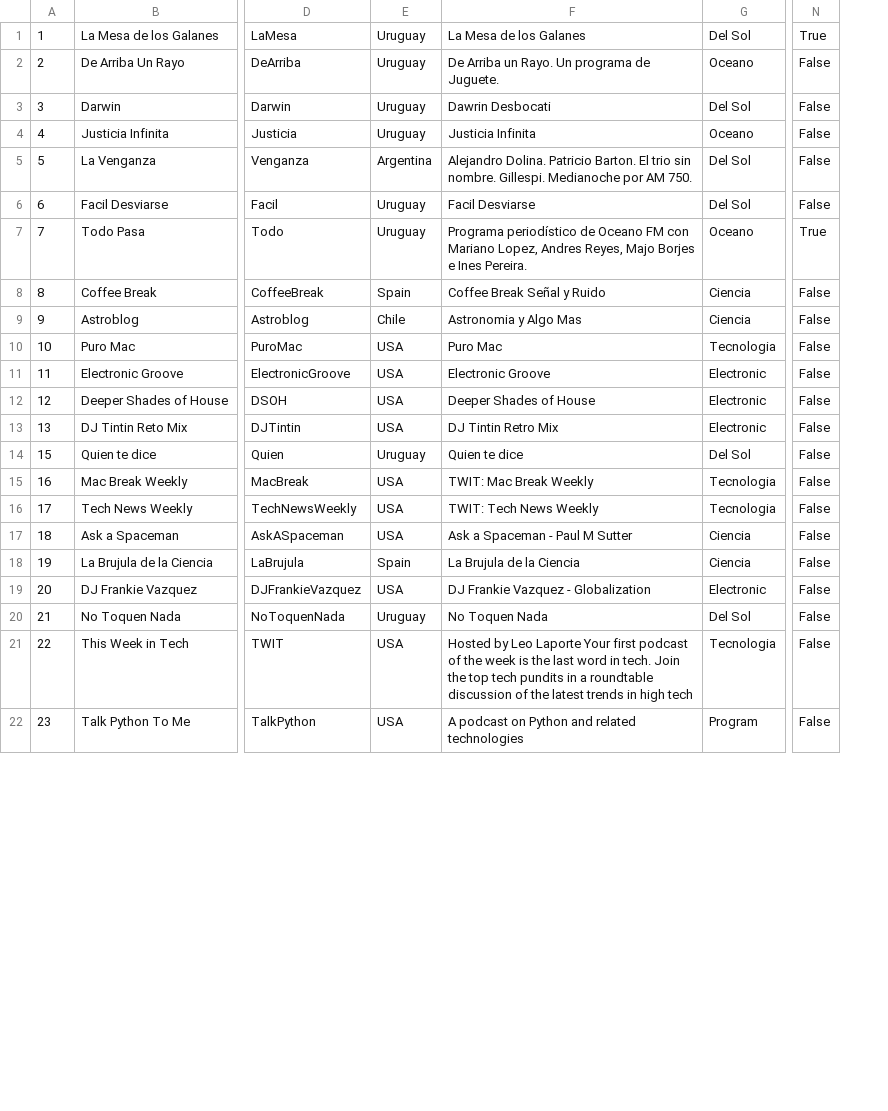
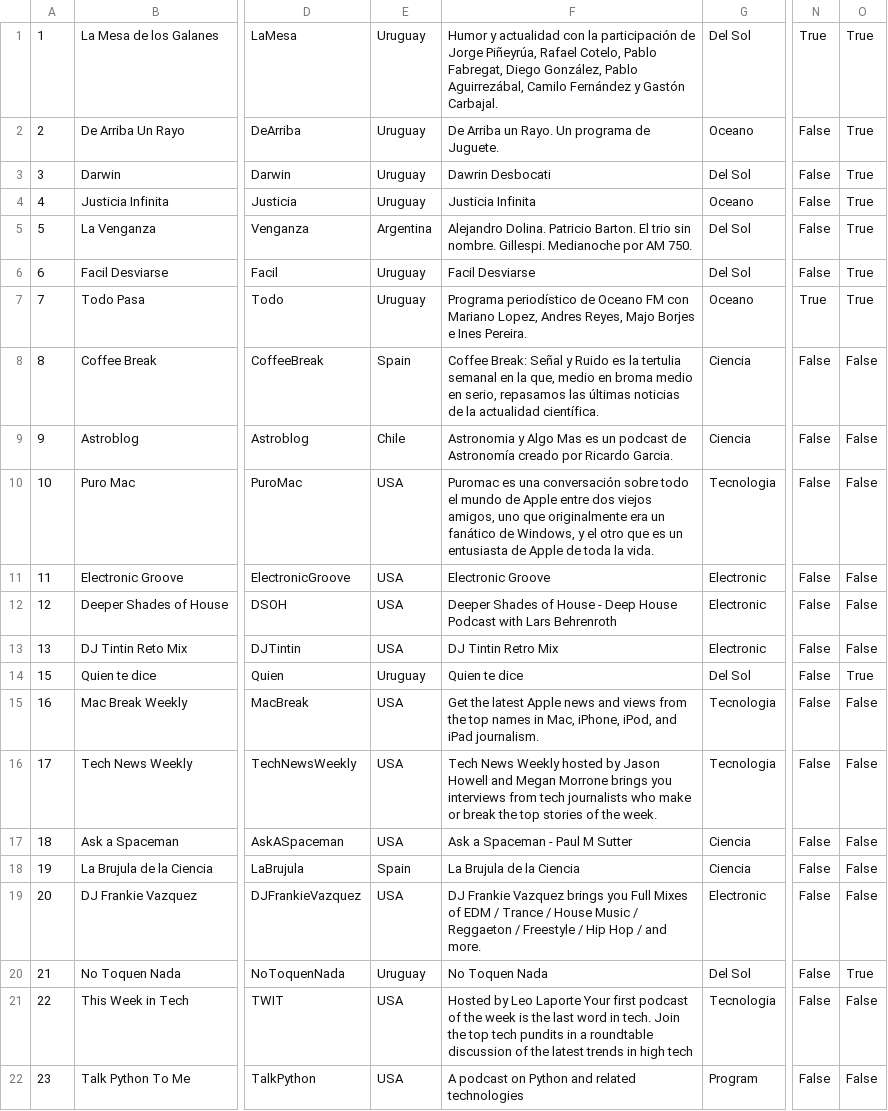
Before and after one commit to Rodolfo-Rodriguez/radio-v2, a CSV file: database/csv_data/podcast_table.csv, drawn as a sheet; only a part is shown, gaps mark what is left out; the diff covers the shown part only; the diff names each change by its address in the sheet, - before the commit and + after, or states it on an @@ line.

```diff
--- a/database/csv_data/podcast_table.csv
+++ b/database/csv_data/podcast_table.csv
+column O, rows 1-22: True | True | True | True | True | True | True | False | False | False | False | False | False | True | False | False | False | False | False | True | False | False
-F1: La Mesa de los Galanes
+F1: Humor y actualidad con la participación de Jorge Piñeyrúa, Rafael Cotelo, Pablo Fabregat, Diego González, Pablo Aguirrezábal, Camilo Fernández y Gastón Carbajal.
-F8: Coffee Break Señal y Ruido
+F8: Coffee Break: Señal y Ruido es la tertulia semanal en la que, medio en broma medio en serio, repasamos las últimas noticias de la actualidad científica.
-F9: …Algo Mas
+F9: …Algo Mas es un podcast de Astronomía creado por Ricardo Garcia.
-F10: Puro Mac
+F10: Puromac es una conversación sobre todo el mundo de Apple entre dos viejos amigos, uno que originalmente era un fanático de Windows, y el otro que es un entusiasta de Apple de toda la vida.
-F12: Deeper Shades of House
+F12: Deeper Shades of House - Deep House Podcast with Lars Behrenroth
-F15: TWIT: Mac Break Weekly
+F15: Get the latest Apple news and views from the top names in Mac, iPhone, iPod, and iPad journalism.
-F16: TWIT: Tech News Weekly
+F16: Tech News Weekly hosted by Jason Howell and Megan Morrone brings you interviews from tech journalists who make or break the top stories of the week.
-F19: …Frankie Vazquez - Globalization
+F19: …Frankie Vazquez brings you Full Mixes of EDM / Trance / House Music / Reggaeton / Freestyle / Hip Hop / and more.
```
Also changed, not shown: 3 added rows and 11 edited cells elsewhere in this file, database/csv_data/artist_link_table.csv, database/csv_data/podcast_link_table.csv, 46 other files.
